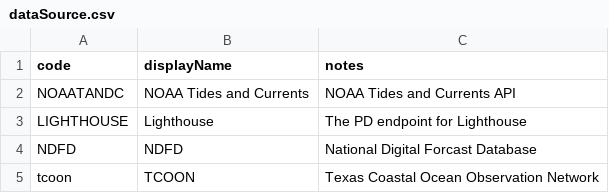
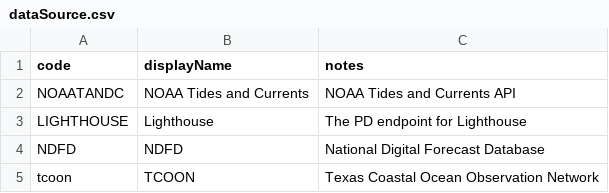
Before and after one commit to conrad-blucher-institute/semaphore, a CSV file: data/init_data/dataSource.csv, drawn as a sheet.

Commit message:
Update dataSource.csv

```diff
--- a/data/init_data/dataSource.csv
+++ b/data/init_data/dataSource.csv
@@ -3,3 +3,3 @@ NOAATANDC,NOAA Tides and Currents,"NOAA Tides and Currents API"
 LIGHTHOUSE,Lighthouse,"The PD endpoint for Lighthouse"
-NDFD,NDFD,National Digital Forcast Database
+NDFD,NDFD,National Digital Forecast Database
 tcoon,TCOON,Texas Coastal Ocean Observation Network
```
